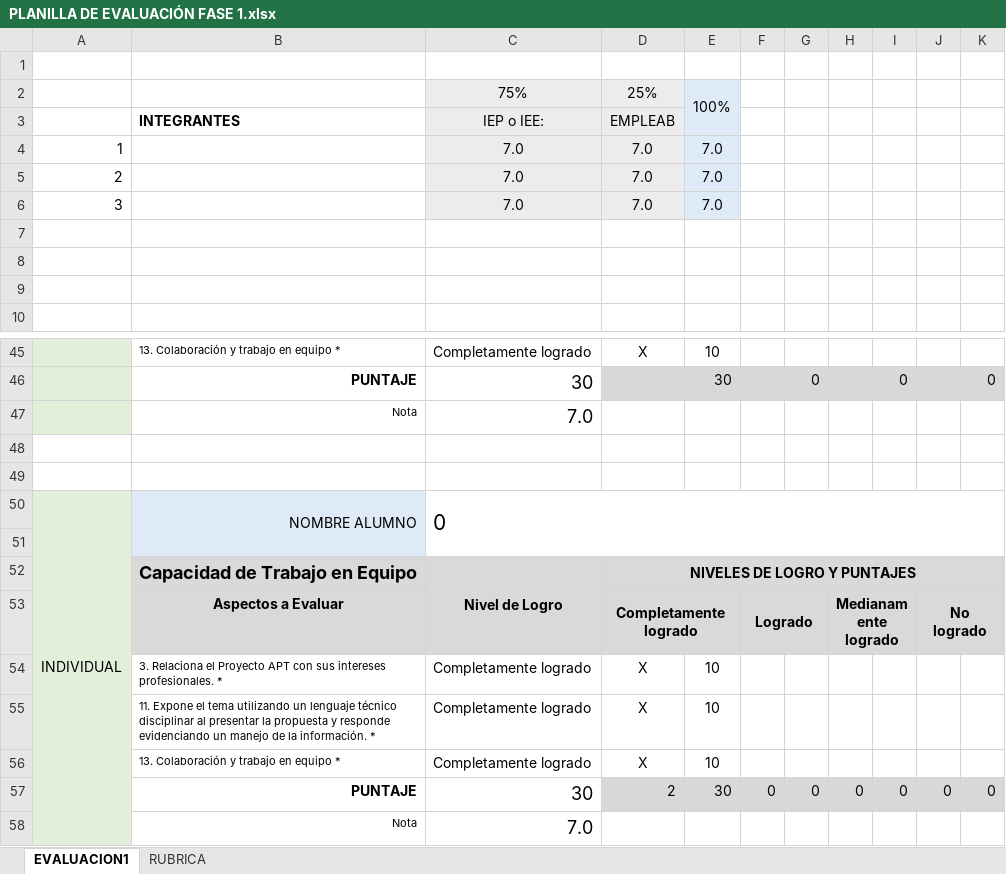
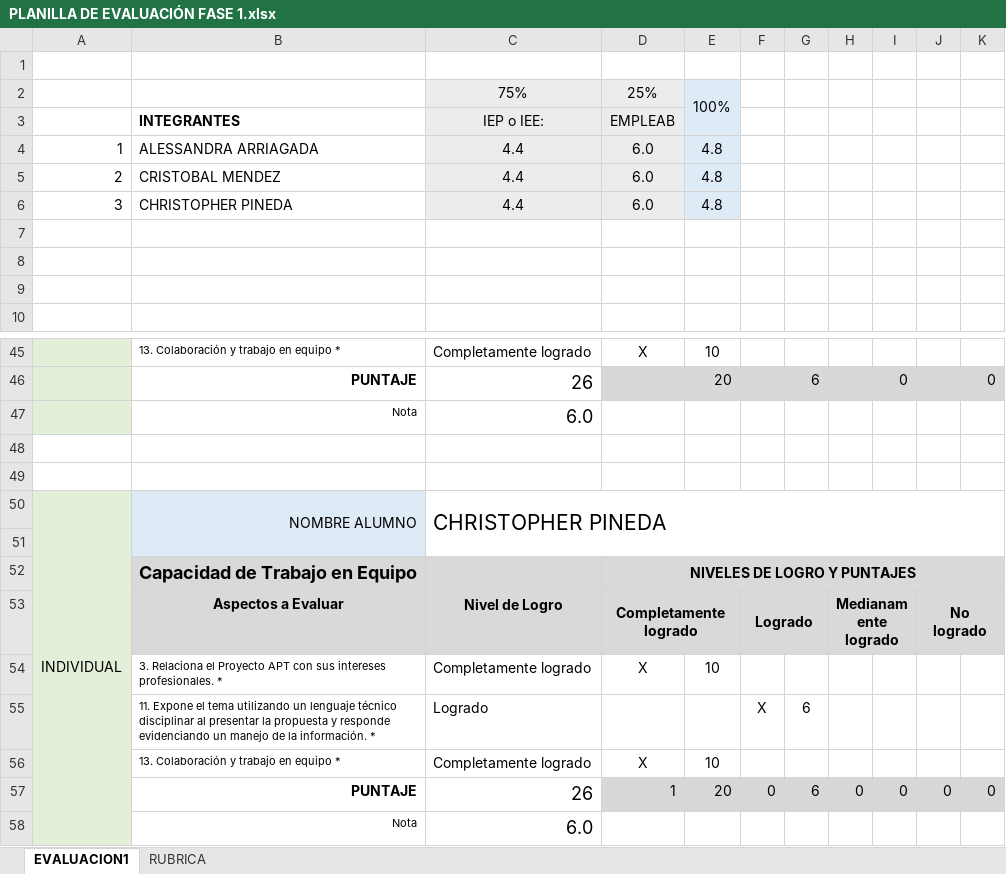
Before and after one commit to al-arriagada/CAPSTONE-GRUPO-2, an Excel workbook: Fase 1 /Evidencias Grupales/PLANILLA DE EVALUACIÓN FASE 1.xlsx, sheet EVALUACION1, drawn as a sheet; only a part is shown, gaps mark what is left out; values as stored, in another font and other column widths than the file's, no borders; conditional formats not drawn; removed rows and columns are numbered as before the commit, all else as after; the diff covers the shown part only; the diff names each change by its address in the sheet, - before the commit and + after, or states it on an @@ line.

```diff
--- a/Fase 1 /Evidencias Grupales/PLANILLA DE EVALUACIÓN FASE 1.xlsx (sheet EVALUACION1)
+++ b/Fase 1 /Evidencias Grupales/PLANILLA DE EVALUACIÓN FASE 1.xlsx (sheet EVALUACION1)
-row 4: 1 |  | 7.0 | 7.0 | 7.0
-row 5: 2 |  | 7.0 | 7.0 | 7.0
-row 6: 3 |  | 7.0 | 7.0 | 7.0
+row 4: 1 | ALESSANDRA ARRIAGADA | 4.4 | 6.0 | 4.8
+row 5: 2 | CRISTOBAL MENDEZ | 4.4 | 6.0 | 4.8
+row 6: 3 | CHRISTOPHER PINEDA | 4.4 | 6.0 | 4.8
-C46: 30
+C46: 26
-E46: 30
+E46: 20
-G46: 0
+G46: 6
-C47: 7.0
+C47: 6.0
-C50: 0
+C50: CHRISTOPHER PINEDA
-row 55:  | 11. Expone el tema utilizando un lenguaje técnico disciplinar al presentar la propuesta y responde evidenciando un manejo de la información. * | Completamente logrado | X | 10
+row 55:  | 11. Expone el tema utilizando un lenguaje técnico disciplinar al presentar la propuesta y responde evidenciando un manejo de la información. * | Logrado |  |  | X | 6
-C57: 30
+C57: 26
-D57: 2
+D57: 1
-E57: 30
+E57: 20
-G57: 0
+G57: 6
-C58: 7.0
+C58: 6.0
```
Also changed, not shown: 12 added rows, 12 removed rows and 6 edited cells elsewhere in this sheet.
